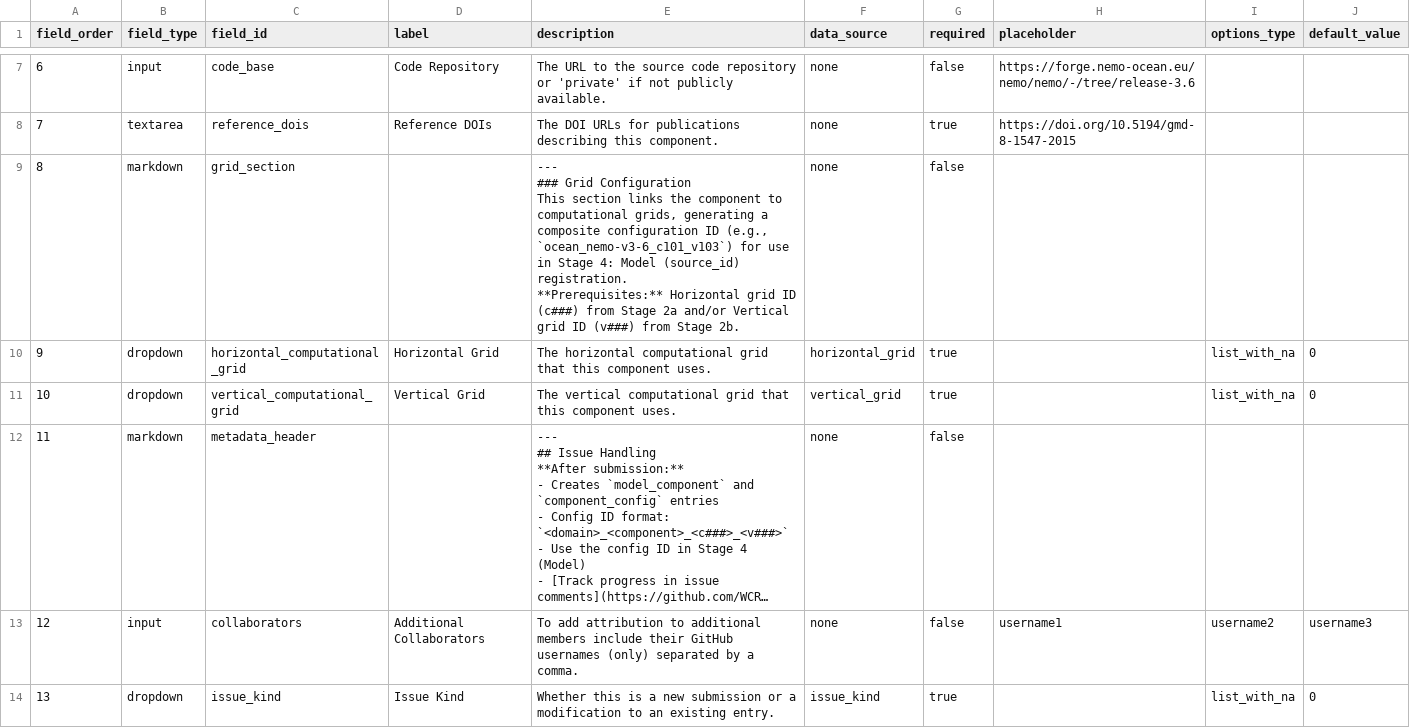
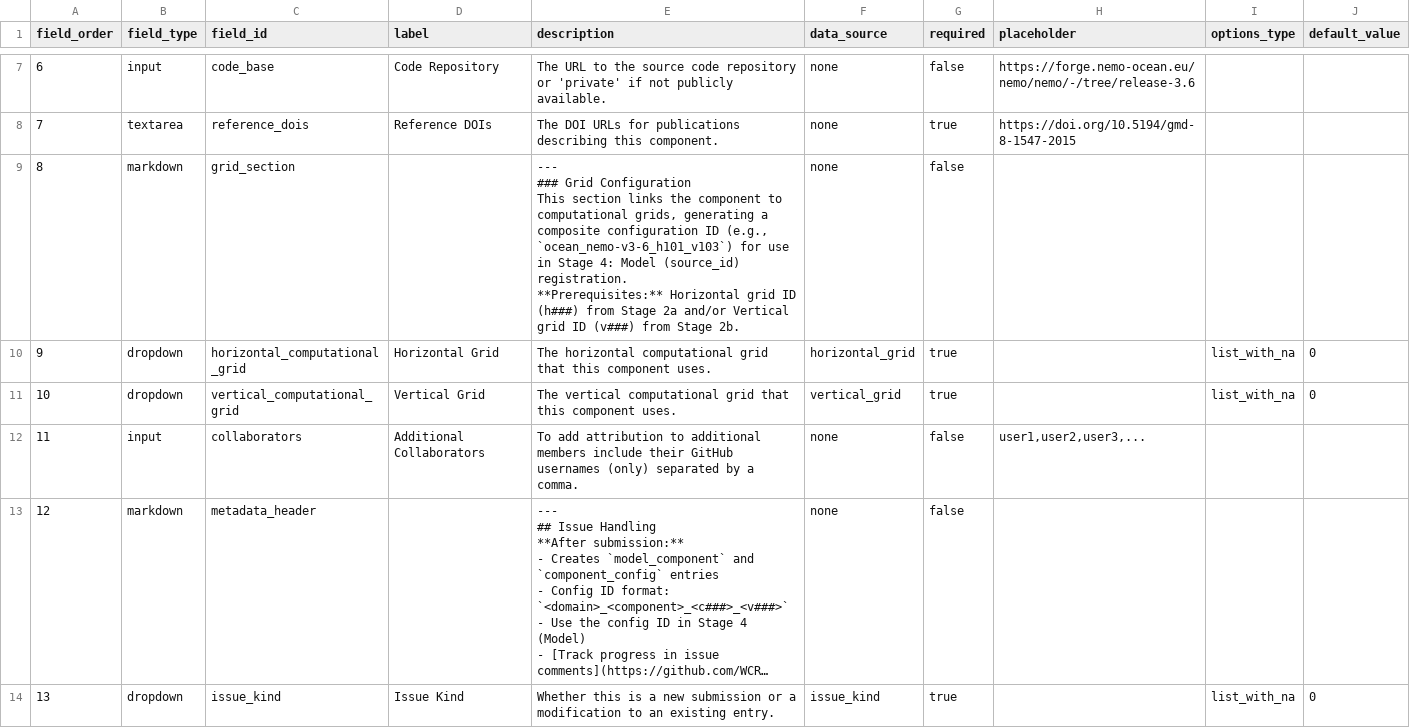
Before and after one commit to WCRP-CMIP/Essential-Model-Documentation, a CSV file: .github/GEN_ISSUE_TEMPLATE/model_component.csv, drawn as a sheet; only a part is shown, gaps mark what is left out; long unchanged cells end in …; removed rows and columns are numbered as before the commit, all else as after; ↵ is a line break in a cell; the diff names each change by its address in the sheet, - before the commit and + after, or states it on an @@ line.

```diff
--- a/.github/GEN_ISSUE_TEMPLATE/model_component.csv
+++ b/.github/GEN_ISSUE_TEMPLATE/model_component.csv
-E9 (description): …ID (e.g., `ocean_nemo-v3-6_c101_v103`) for use in Stage 4: Model (source_id) registration. ↵ **Prerequisites:** Horizontal grid ID (c###) from Stage…
+E9 (description): …ID (e.g., `ocean_nemo-v3-6_h101_v103`) for use in Stage 4: Model (source_id) registration. ↵ **Prerequisites:** Horizontal grid ID (h###) from Stage…
+row 12: 11 | input | collaborators | Additional Collaborators | To add attribution to additional members include their GitHub usernames (only) separated by a comma. | none | false | user1,user2,user3,...
@@ column A (field_order) renumbered in row 13 @@
-row 13: 12 | input | collaborators | Additional Collaborators | To add attribution to additional members include their GitHub usernames (only) separated by a comma. | none | false | username1 | username2 | username3
```
Also changed, not shown: .github/GEN_ISSUE_TEMPLATE/horizontal_computational_grid.csv, .github/GEN_ISSUE_TEMPLATE/horizontal_grid_cells.csv, 13 other files.
